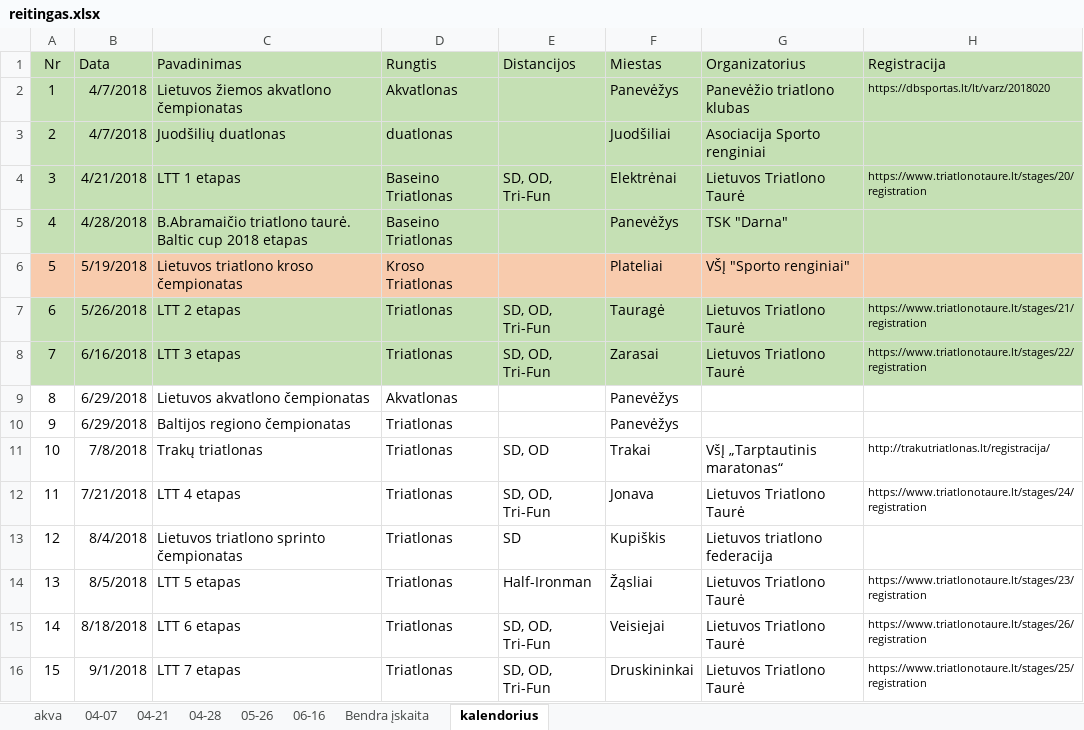
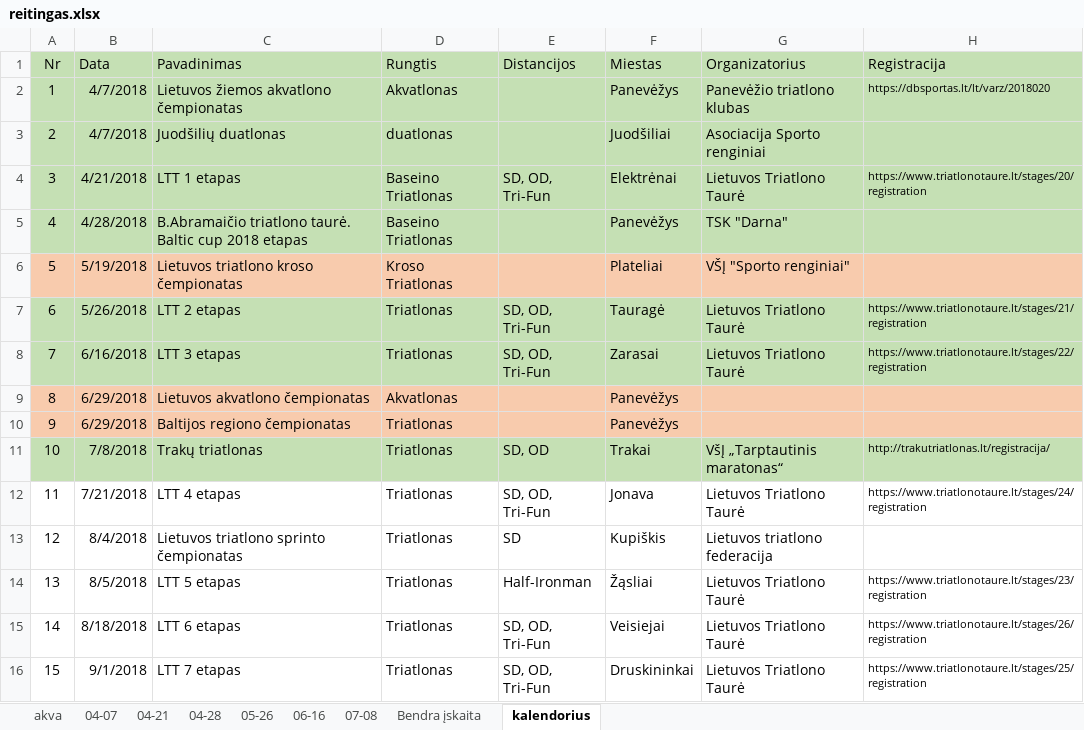
Before and after one commit to povilasb/triatlonoreitingas.lt, an Excel workbook: reitingas.xlsx, sheet kalendorius, drawn as a sheet; values as stored, in another font and other column widths than the file's, no borders; the diff names each change by its address in the sheet, - before the commit and + after, or states it on an @@ line.

```diff
--- a/reitingas.xlsx (sheet kalendorius)
+++ b/reitingas.xlsx (sheet kalendorius)
+sheet tab: 07-08
-A9:H10 fill: none
+A9:H10 fill: #F8CBAD
-A11:H11 fill: none
+A11:H11 fill: #C5E0B4
```
Also changed, not shown: sheet Bendra įskaita, sheet 04-21, sheet 05-26, sheet 06-16, formulas that keep their value, hidden cells, 2 other files.
